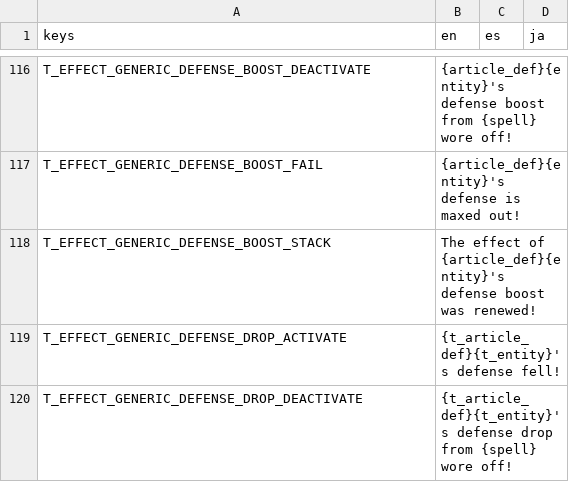
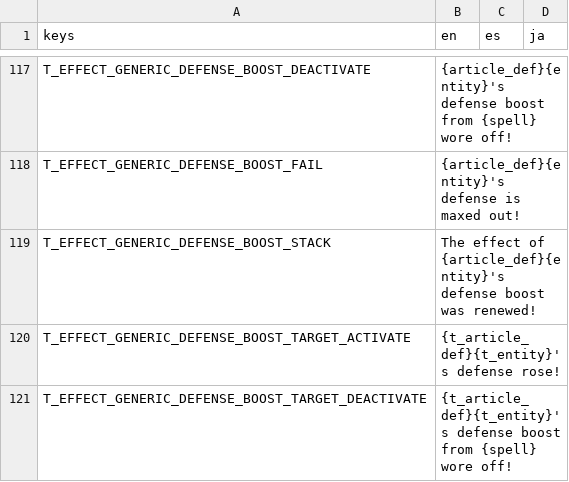
Before and after one commit to Tougon/CopyrightRPG, a CSV file: assets/Localization/TextDatabase.csv, drawn as a sheet; only a part is shown, gaps mark what is left out; the shorter side is filled out with more unchanged rows; the diff covers the shown part only; the diff names each change by its address in the sheet, - before the commit and + after, or states it on an @@ line.

```diff
--- a/assets/Localization/TextDatabase.csv
+++ b/assets/Localization/TextDatabase.csv
+row 120: T_EFFECT_GENERIC_DEFENSE_BOOST_TARGET_ACTIVATE | {t_article_def}{t_entity}'s defense rose!
+row 121: T_EFFECT_GENERIC_DEFENSE_BOOST_TARGET_DEACTIVATE | {t_article_def}{t_entity}'s defense boost from {spell} wore off!
```
Also changed, not shown: 28 added rows elsewhere in this file, 48 other files.
